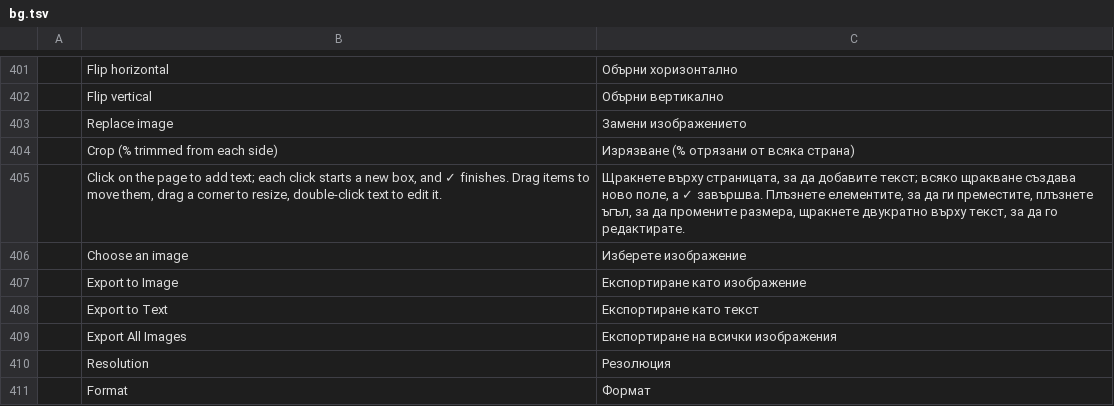
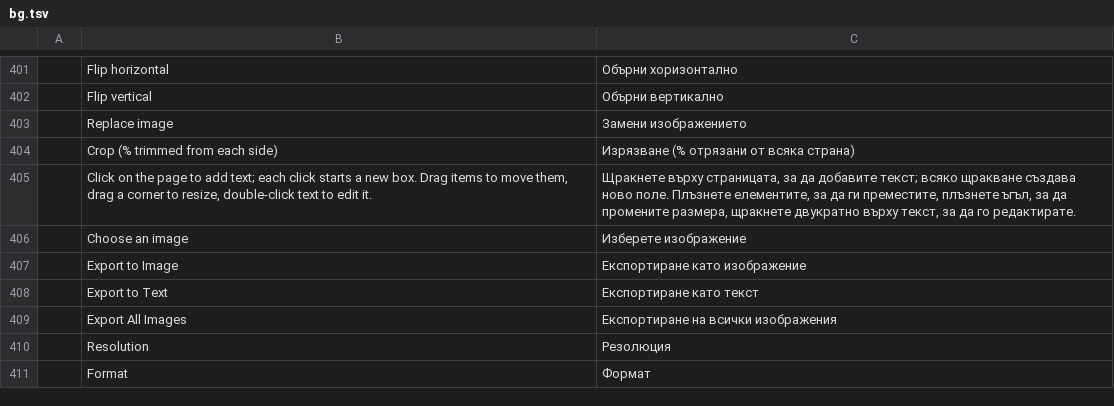
Before and after one commit to tazerty/pdfcraft, a TSV file: crates/ui-egui/src/i18n/bg.tsv, drawn as a sheet; only a part is shown, gaps mark what is left out.

```diff
--- a/crates/ui-egui/src/i18n/bg.tsv
+++ b/crates/ui-egui/src/i18n/bg.tsv
@@ -404,3 +404,3 @@
 	Crop (% trimmed from each side)	Изрязване (% отрязани от всяка страна)
-	Click on the page to add text; each click starts a new box, and ✓ finishes. Drag items to move them, drag a corner to resize, double-click text to edit it.	Щракнете върху страницата, за да добавите текст; всяко щракване създава ново поле, а ✓ завършва. Плъзнете елементите, за да ги преместите, плъзнете ъгъл, за да промените размера, щракнете двукратно върху текст, за да го редактирате.
+	Click on the page to add text; each click starts a new box. Drag items to move them, drag a corner to resize, double-click text to edit it.	Щракнете върху страницата, за да добавите текст; всяко щракване създава ново поле. Плъзнете елементите, за да ги преместите, плъзнете ъгъл, за да промените размера, щракнете двукратно върху текст, за да го редактирате.
 	Choose an image	Изберете изображение
```
Also changed, not shown: crates/ui-egui/src/i18n/cs.tsv, crates/ui-egui/src/i18n/el.tsv, 25 other files.
